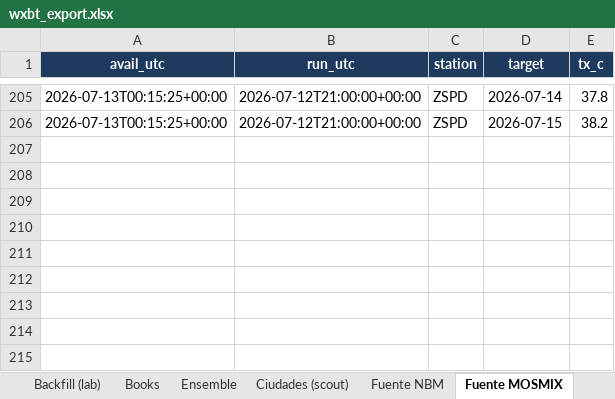
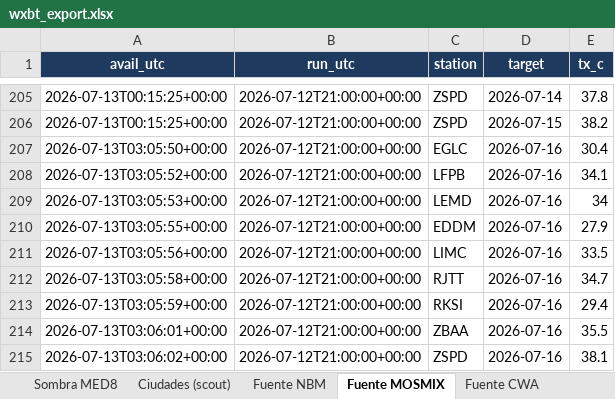
Before and after one commit to santiagocreativeweb/weather-bot, an Excel workbook: data/wxbt_export.xlsx, sheet Fuente MOSMIX, drawn as a sheet; only a part is shown, gaps mark what is left out; values as stored, in another font and other column widths than the file's, no borders; the diff names each change by its address in the sheet, - before the commit and + after, or states it on an @@ line.

```diff
--- a/data/wxbt_export.xlsx (sheet Fuente MOSMIX)
+++ b/data/wxbt_export.xlsx (sheet Fuente MOSMIX)
+sheet tab: Sombra MED8
+row 207: 2026-07-13T03:05:50+00:00 | 2026-07-12T21:00:00+00:00 | EGLC | 2026-07-16 | 30.4
+row 208: 2026-07-13T03:05:52+00:00 | 2026-07-12T21:00:00+00:00 | LFPB | 2026-07-16 | 34.1
+row 209: 2026-07-13T03:05:53+00:00 | 2026-07-12T21:00:00+00:00 | LEMD | 2026-07-16 | 34
+row 210: 2026-07-13T03:05:55+00:00 | 2026-07-12T21:00:00+00:00 | EDDM | 2026-07-16 | 27.9
+row 211: 2026-07-13T03:05:56+00:00 | 2026-07-12T21:00:00+00:00 | LIMC | 2026-07-16 | 33.5
+row 212: 2026-07-13T03:05:58+00:00 | 2026-07-12T21:00:00+00:00 | RJTT | 2026-07-16 | 34.7
+row 213: 2026-07-13T03:05:59+00:00 | 2026-07-12T21:00:00+00:00 | RKSI | 2026-07-16 | 29.4
+row 214: 2026-07-13T03:06:01+00:00 | 2026-07-12T21:00:00+00:00 | ZBAA | 2026-07-16 | 35.5
+row 215: 2026-07-13T03:06:02+00:00 | 2026-07-12T21:00:00+00:00 | ZSPD | 2026-07-16 | 38.1
```
Also changed, not shown: sheet Books, sheet Ensemble, sheet Predicciones, sheet Fuente NBM, sheet Resumen, other sheet tabs, 33 other files.
